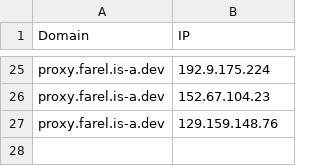
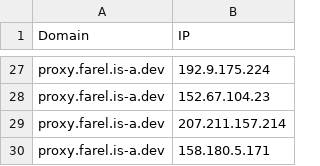
Before and after one commit to FarelRA/proxyip-tracker, a CSV file: result/domains-ips.csv, drawn as a sheet; only a part is shown, gaps mark what is left out; the diff covers the shown part only.

```diff
--- a/result/domains-ips.csv
+++ b/result/domains-ips.csv
@@ -26,2 +28,3 @@ proxy.farel.is-a.dev,192.9.175.224
 proxy.farel.is-a.dev,152.67.104.23
-proxy.farel.is-a.dev,129.159.148.76
+proxy.farel.is-a.dev,207.211.157.214
+proxy.farel.is-a.dev,158.180.5.171
```
Also changed, not shown: 9 added rows, 7 removed rows, 1 moved row and 11 edited cells elsewhere in this file, result/ips.csv, result/tested-ips.csv.
